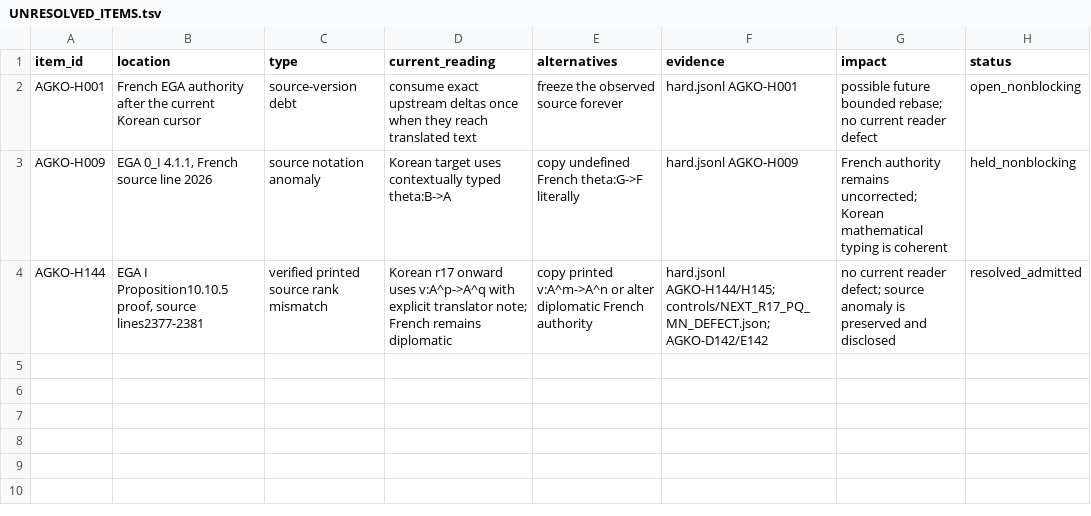
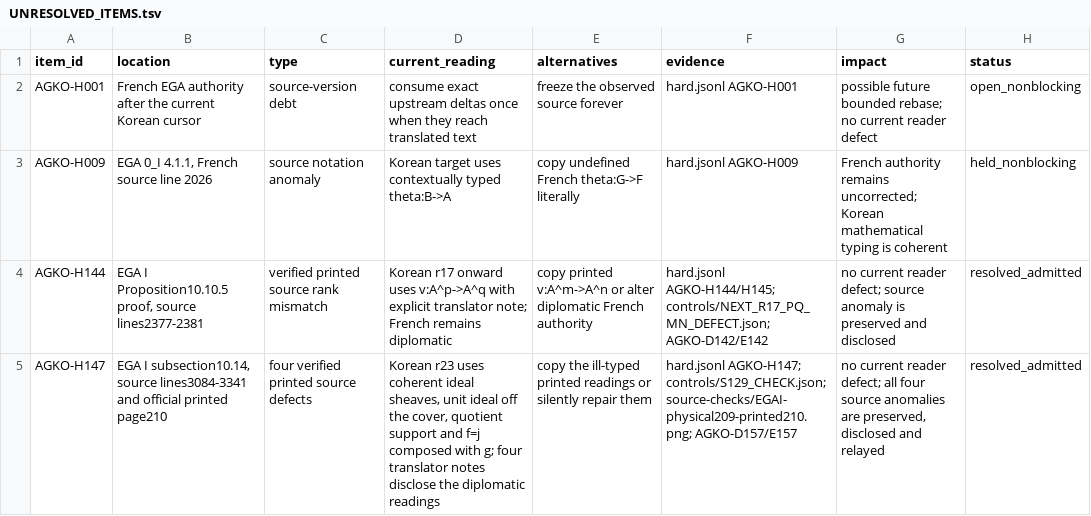
Before and after one commit to KokunoYumeto/ega-ko, a TSV file: evidence/UNRESOLVED_ITEMS.tsv, drawn as a sheet; the diff names each change by its address in the sheet, - before the commit and + after, or states it on an @@ line.

```diff
--- a/evidence/UNRESOLVED_ITEMS.tsv
+++ b/evidence/UNRESOLVED_ITEMS.tsv
+row 5: AGKO-H147 | EGA I subsection10.14, source lines3084-3341 and official printed page210 | four verified printed source defects | Korean r23 uses coherent ideal sheaves, unit ideal off the cover, quotient support and f=j composed with g; four translator notes disclose the diplomatic readings | copy the ill-typed printed readings or silently repair them | hard.jsonl AGKO-H147; controls/S129_CHECK.json; source-checks/EGAI-physical209-printed210.png; AGKO-D157/E157 | no current reader defect; all four source anomalies are preserved, disclosed and relayed | resolved_admitted
```
Also changed, not shown: 32 other files.
